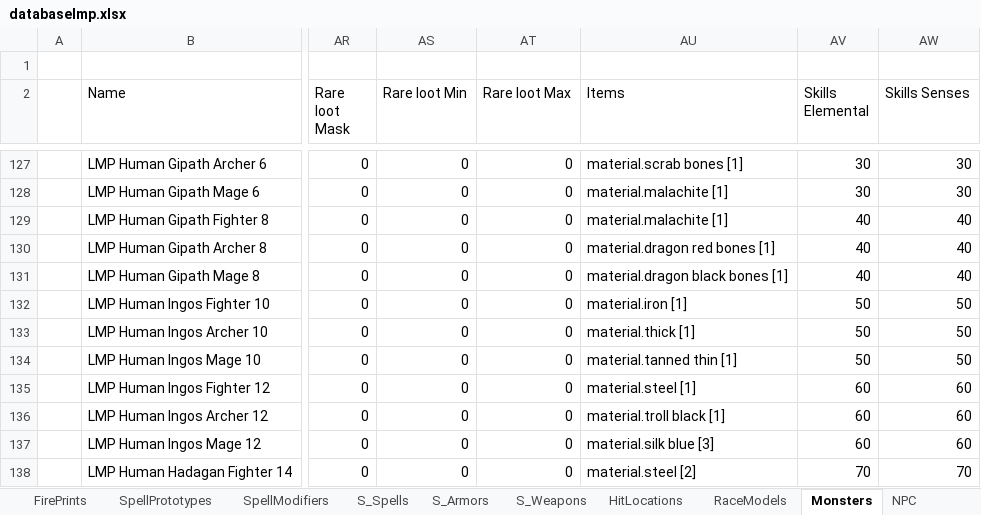
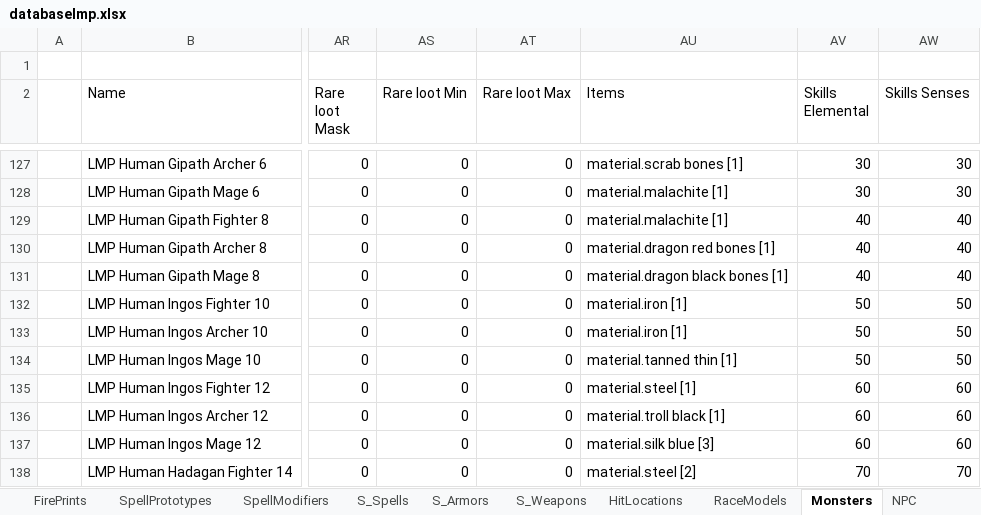
Before and after one commit to Kyr4l/ei-universal-mod, an Excel workbook: resources/universal-mod/xlsx/databaselmp.xlsx, sheet Monsters, drawn as a sheet; only a part is shown, gaps mark what is left out; values as stored, in another font and other column widths than the file's, no borders; the diff names each change by its address in the sheet, - before the commit and + after, or states it on an @@ line.

Commit message:
fixed incorrect loot from an ingos archer

```diff
--- a/resources/universal-mod/xlsx/databaselmp.xlsx (sheet Monsters)
+++ b/resources/universal-mod/xlsx/databaselmp.xlsx (sheet Monsters)
-AU133 (Items): material.thick [1]
+AU133 (Items): material.iron [1]
```
Also changed, not shown: 8 other files.
